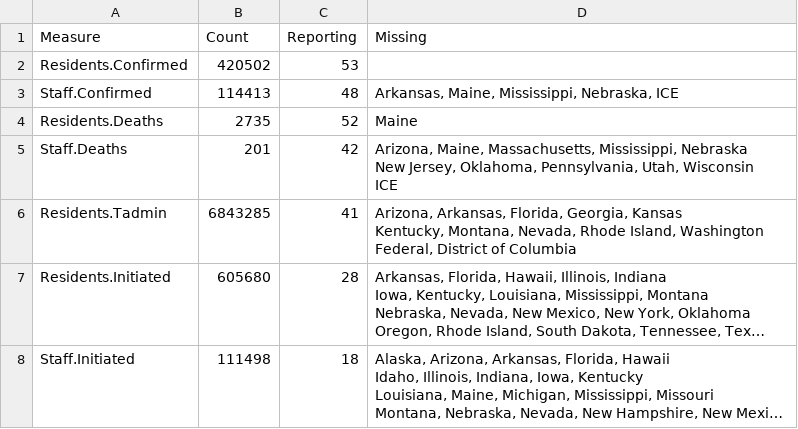
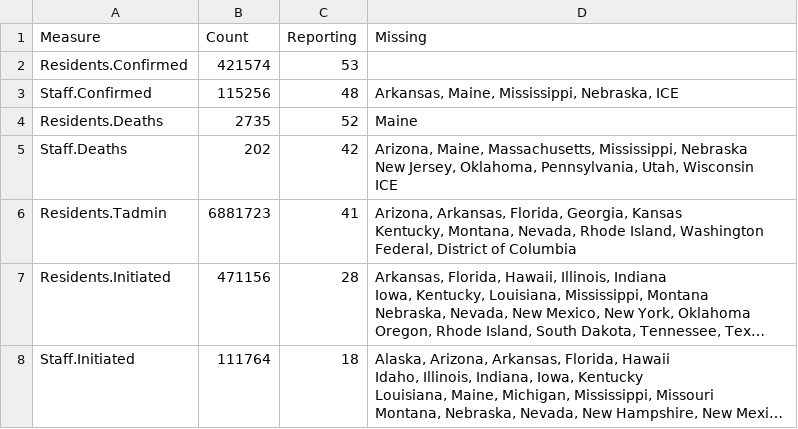
Before and after one commit to uclalawcovid19behindbars/data, a CSV file: latest-data/latest_national_counts.csv, drawn as a sheet; long unchanged cells end in …; the diff names each change by its address in the sheet, - before the commit and + after, or states it on an @@ line.

```diff
--- a/latest-data/latest_national_counts.csv
+++ b/latest-data/latest_national_counts.csv
-B2 (Count): 420502
+B2 (Count): 421574
-B3 (Count): 114413
+B3 (Count): 115256
-B5 (Count): 201
+B5 (Count): 202
-B6 (Count): 6843285
+B6 (Count): 6881723
-B7 (Count): 605680
+B7 (Count): 471156
-B8 (Count): 111498
+B8 (Count): 111764
```
Also changed, not shown: historical-data/historical_national_counts.csv, historical-data/historical_state_counts.csv, 3 other files.
